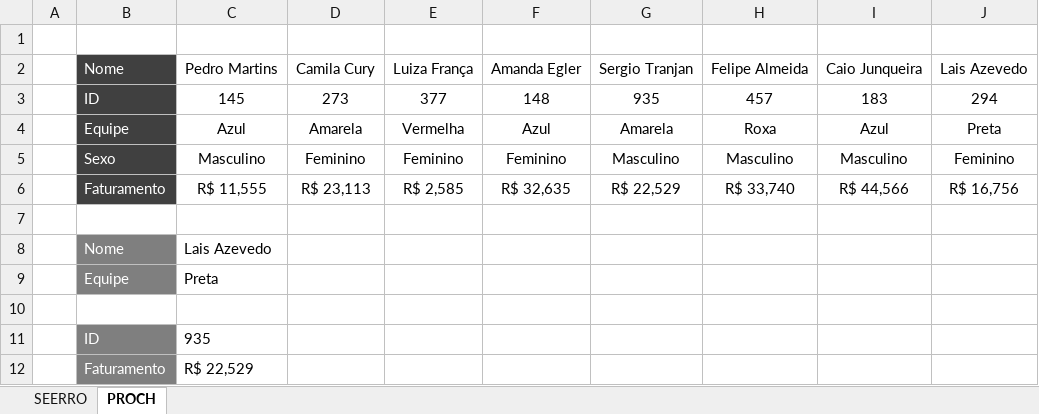
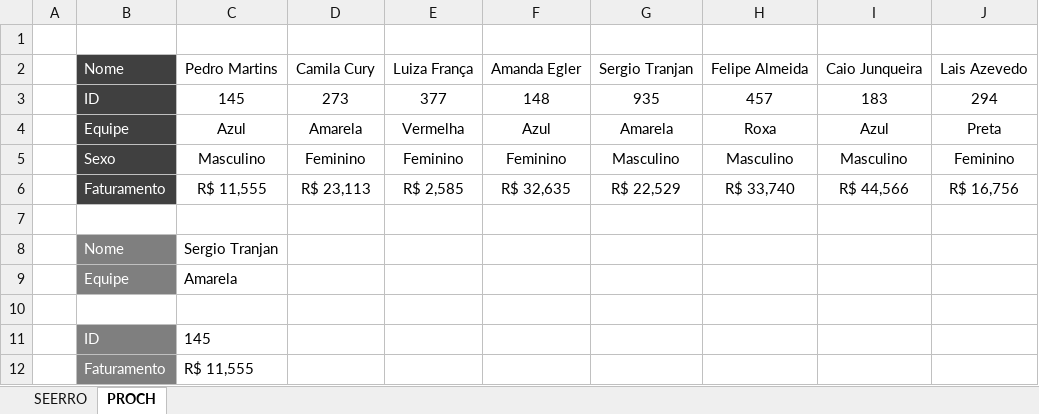
Before and after one commit to filipeAugusto99/Excel, an Excel workbook: 5-FuncoesMercadoTrabalho/45. Função PROCH - Introdução - Material(1).xlsx, sheet PROCH, drawn as a sheet; values as stored, in another font and other column widths than the file's, no borders; the diff names each change by its address in the sheet, - before the commit and + after, or states it on an @@ line.

```diff
--- a/5-FuncoesMercadoTrabalho/45. Função PROCH - Introdução - Material(1).xlsx (sheet PROCH)
+++ b/5-FuncoesMercadoTrabalho/45. Função PROCH - Introdução - Material(1).xlsx (sheet PROCH)
-C8: Lais Azevedo
+C8: Sergio Tranjan
-C9: Preta
+C9: Amarela
-C11: 935
+C11: 145
-C12: R$ 22,529
+C12: R$ 11,555
```
Also changed, not shown: 5-FuncoesMercadoTrabalho/48. Função PROCX - Introdução - Material(1).xlsx, 5-FuncoesMercadoTrabalho/49. Função PROCX - Valores Não Encontrados - Material(1).xlsx, 2 other files.
